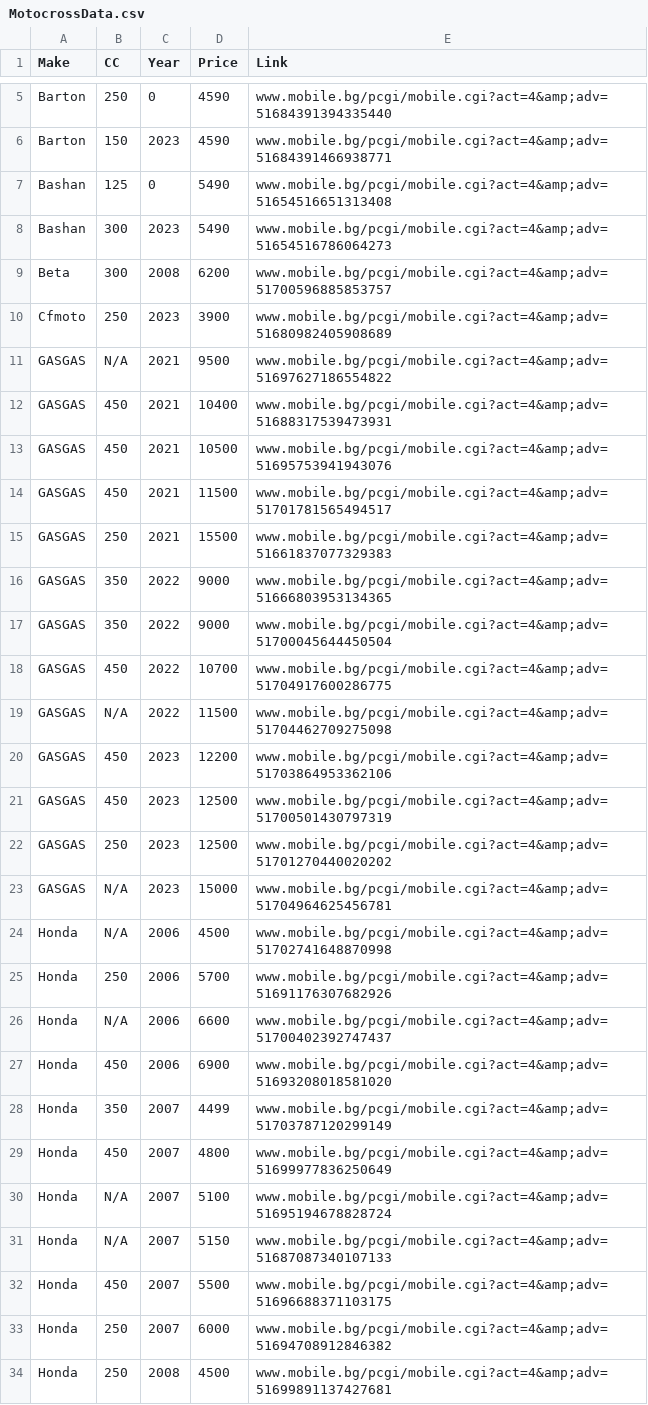
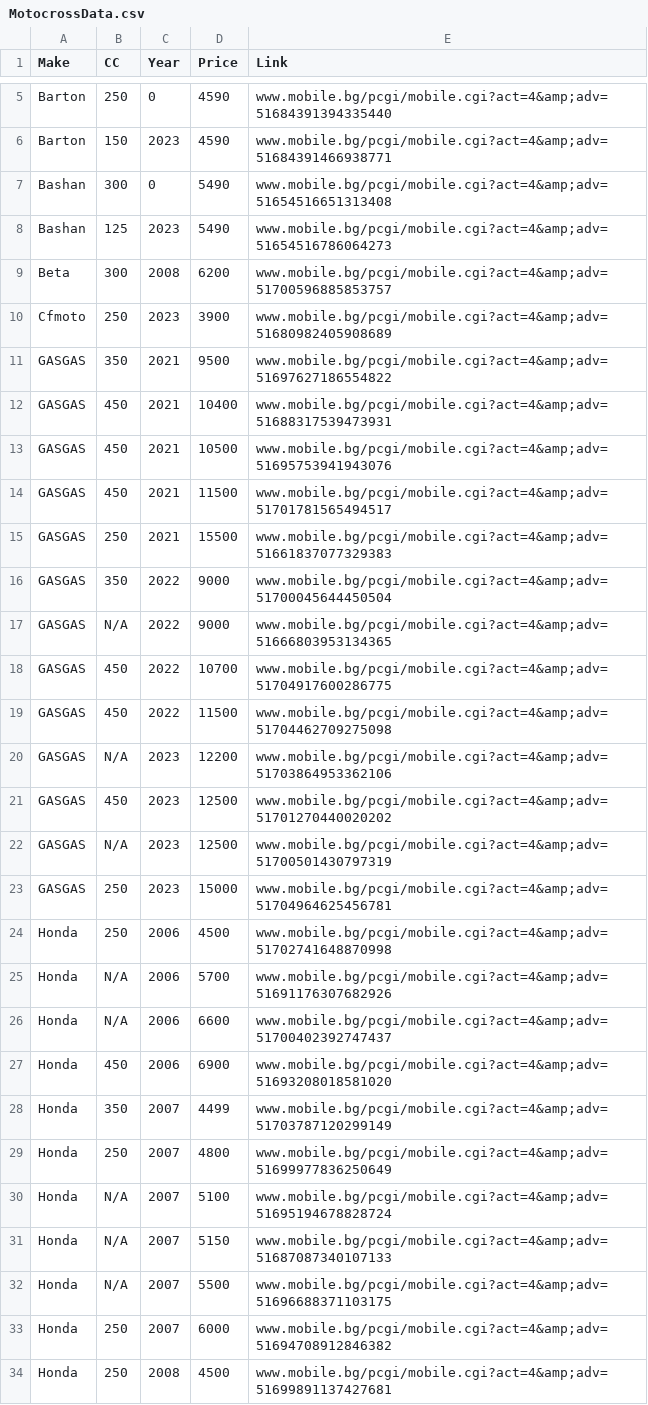
Before and after one commit to Vladislav-Tsekov/WebScraperV1, a CSV file: BaseScraper/Output/MotocrossData.csv, drawn as a sheet; only a part is shown, gaps mark what is left out; the diff covers the shown part only.

```diff
--- a/BaseScraper/Output/MotocrossData.csv
+++ b/BaseScraper/Output/MotocrossData.csv
@@ -6,7 +6,7 @@ Barton,250,0,4590,www.mobile.bg/pcgi/mobile.cgi?act=4&amp;adv=51684391394335440
 Barton,150,2023,4590,www.mobile.bg/pcgi/mobile.cgi?act=4&amp;adv=51684391466938771
-Bashan,125,0,5490,www.mobile.bg/pcgi/mobile.cgi?act=4&amp;adv=51654516651313408
-Bashan,300,2023,5490,www.mobile.bg/pcgi/mobile.cgi?act=4&amp;adv=51654516786064273
+Bashan,300,0,5490,www.mobile.bg/pcgi/mobile.cgi?act=4&amp;adv=51654516651313408
+Bashan,125,2023,5490,www.mobile.bg/pcgi/mobile.cgi?act=4&amp;adv=51654516786064273
 Beta,300,2008,6200,www.mobile.bg/pcgi/mobile.cgi?act=4&amp;adv=51700596885853757
 Cfmoto,250,2023,3900,www.mobile.bg/pcgi/mobile.cgi?act=4&amp;adv=51680982405908689
-GASGAS,N/A,2021,9500,www.mobile.bg/pcgi/mobile.cgi?act=4&amp;adv=51697627186554822
+GASGAS,350,2021,9500,www.mobile.bg/pcgi/mobile.cgi?act=4&amp;adv=51697627186554822
 GASGAS,450,2021,10400,www.mobile.bg/pcgi/mobile.cgi?act=4&amp;adv=51688317539473931
@@ -15,12 +15,12 @@ GASGAS,450,2021,11500,www.mobile.bg/pcgi/mobile.cgi?act=4&amp;adv=51701781565494
 GASGAS,250,2021,15500,www.mobile.bg/pcgi/mobile.cgi?act=4&amp;adv=51661837077329383
-GASGAS,350,2022,9000,www.mobile.bg/pcgi/mobile.cgi?act=4&amp;adv=51666803953134365
 GASGAS,350,2022,9000,www.mobile.bg/pcgi/mobile.cgi?act=4&amp;adv=51700045644450504
+GASGAS,N/A,2022,9000,www.mobile.bg/pcgi/mobile.cgi?act=4&amp;adv=51666803953134365
 GASGAS,450,2022,10700,www.mobile.bg/pcgi/mobile.cgi?act=4&amp;adv=51704917600286775
-GASGAS,N/A,2022,11500,www.mobile.bg/pcgi/mobile.cgi?act=4&amp;adv=51704462709275098
-GASGAS,450,2023,12200,www.mobile.bg/pcgi/mobile.cgi?act=4&amp;adv=51703864953362106
-GASGAS,450,2023,12500,www.mobile.bg/pcgi/mobile.cgi?act=4&amp;adv=51700501430797319
-GASGAS,250,2023,12500,www.mobile.bg/pcgi/mobile.cgi?act=4&amp;adv=51701270440020202
-GASGAS,N/A,2023,15000,www.mobile.bg/pcgi/mobile.cgi?act=4&amp;adv=51704964625456781
-Honda,N/A,2006,4500,www.mobile.bg/pcgi/mobile.cgi?act=4&amp;adv=51702741648870998
-Honda,250,2006,5700,www.mobile.bg/pcgi/mobile.cgi?act=4&amp;adv=51691176307682926
+GASGAS,450,2022,11500,www.mobile.bg/pcgi/mobile.cgi?act=4&amp;adv=51704462709275098
+GASGAS,N/A,2023,12200,www.mobile.bg/pcgi/mobile.cgi?act=4&amp;adv=51703864953362106
+GASGAS,450,2023,12500,www.mobile.bg/pcgi/mobile.cgi?act=4&amp;adv=51701270440020202
+GASGAS,N/A,2023,12500,www.mobile.bg/pcgi/mobile.cgi?act=4&amp;adv=51700501430797319
+GASGAS,250,2023,15000,www.mobile.bg/pcgi/mobile.cgi?act=4&amp;adv=51704964625456781
+Honda,250,2006,4500,www.mobile.bg/pcgi/mobile.cgi?act=4&amp;adv=51702741648870998
+Honda,N/A,2006,5700,www.mobile.bg/pcgi/mobile.cgi?act=4&amp;adv=51691176307682926
 Honda,N/A,2006,6600,www.mobile.bg/pcgi/mobile.cgi?act=4&amp;adv=51700402392747437
@@ -28,6 +28,6 @@ Honda,450,2006,6900,www.mobile.bg/pcgi/mobile.cgi?act=4&amp;adv=5169320801858102
 Honda,350,2007,4499,www.mobile.bg/pcgi/mobile.cgi?act=4&amp;adv=51703787120299149
-Honda,450,2007,4800,www.mobile.bg/pcgi/mobile.cgi?act=4&amp;adv=51699977836250649
+Honda,250,2007,4800,www.mobile.bg/pcgi/mobile.cgi?act=4&amp;adv=51699977836250649
 Honda,N/A,2007,5100,www.mobile.bg/pcgi/mobile.cgi?act=4&amp;adv=51695194678828724
 Honda,N/A,2007,5150,www.mobile.bg/pcgi/mobile.cgi?act=4&amp;adv=51687087340107133
-Honda,450,2007,5500,www.mobile.bg/pcgi/mobile.cgi?act=4&amp;adv=51696688371103175
+Honda,N/A,2007,5500,www.mobile.bg/pcgi/mobile.cgi?act=4&amp;adv=51696688371103175
 Honda,250,2007,6000,www.mobile.bg/pcgi/mobile.cgi?act=4&amp;adv=51694708912846382
```
Also changed, not shown: 8 added rows, 6 removed rows, 2 moved rows and 105 edited cells elsewhere in this file, BaseScraper/Output/AvgPriceMotocross.csv, 17 other files.
